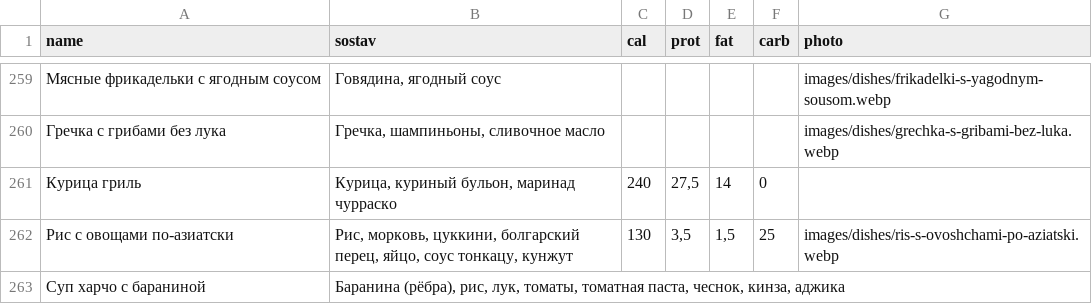
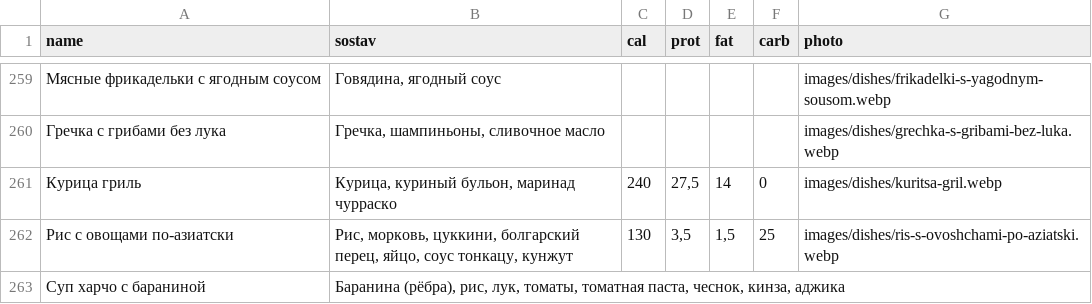
Before and after one commit to Top4Rest/Menu, a CSV file: data/sostav.csv, drawn as a sheet; only a part is shown, gaps mark what is left out.

Commit message:
Add approved grill chicken menu photo

```diff
--- a/data/sostav.csv
+++ b/data/sostav.csv
@@ -260,3 +260,3 @@ name,sostav,cal,prot,fat,carb,photo
 Гречка с грибами без лука,"Гречка, шампиньоны, сливочное масло",,,,,images/dishes/grechka-s-gribami-bez-luka.webp
-Курица гриль,"Курица, куриный бульон, маринад чурраско",240,"27,5",14,0,
+Курица гриль,"Курица, куриный бульон, маринад чурраско",240,"27,5",14,0,images/dishes/kuritsa-gril.webp
 Рис с овощами по-азиатски,"Рис, морковь, цуккини, болгарский перец, яйцо, соус тонкацу, кунжут",130,"3,5","1,5",25,images/dishes/ris-s-ovoshchami-po-aziatski.webp
```
Also changed, not shown: 1 other file.
